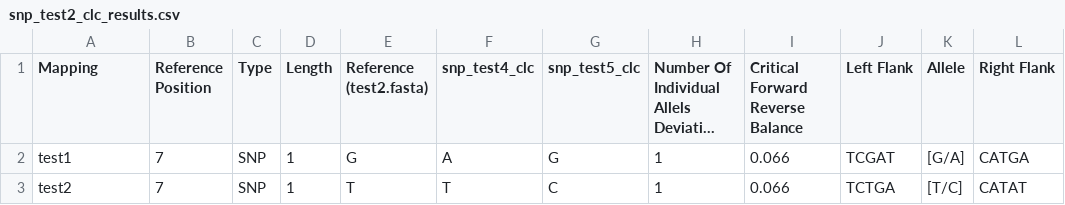
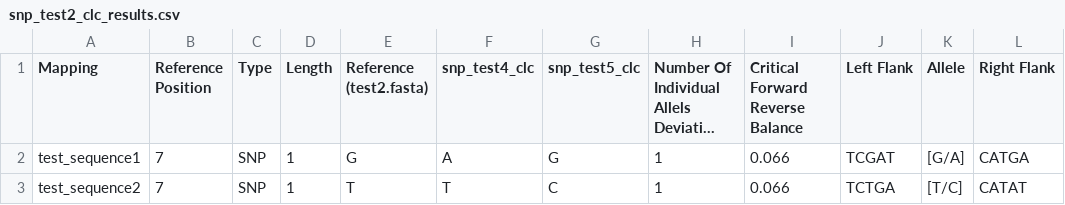
Before and after one commit to mader/varianttools, a CSV file: data/expected_results/snp_test2_clc_results.csv, drawn as a sheet; long unchanged cells end in …; the diff names each change by its address in the sheet, - before the commit and + after, or states it on an @@ line.

Commit message:
Add RSpec Tests.

```diff
--- a/data/expected_results/snp_test2_clc_results.csv
+++ b/data/expected_results/snp_test2_clc_results.csv
-A2 (Mapping): test1
+A2 (Mapping): test_sequence1
-A3 (Mapping): test2
+A3 (Mapping): test_sequence2
```
Also changed, not shown: data/unit_tests/snp_unittest_clc.csv, 23 other files.
